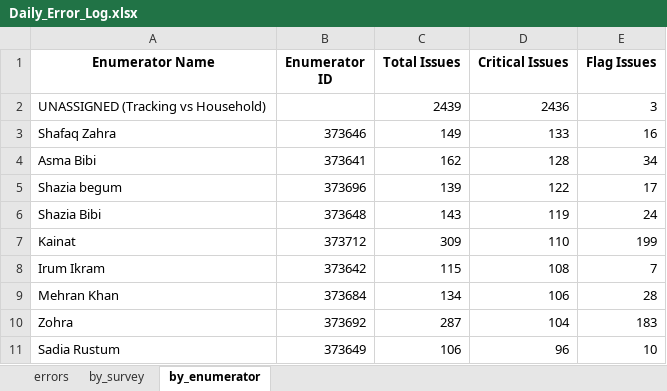
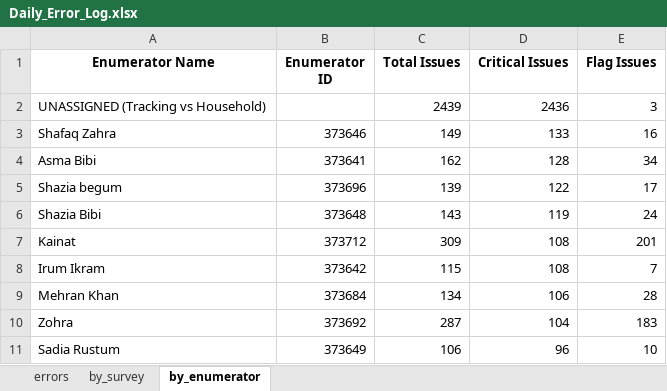
Before and after one commit to malkiaman-dev/KP_RAP_M_-_E_Dashboard, an Excel workbook: Error_log/Daily_Error_Log.xlsx, sheet by_enumerator, drawn as a sheet; only a part is shown; values as stored, in another font and other column widths than the file's, no borders; the diff names each change by its address in the sheet, - before the commit and + after, or states it on an @@ line.

```diff
--- a/Error_log/Daily_Error_Log.xlsx (sheet by_enumerator)
+++ b/Error_log/Daily_Error_Log.xlsx (sheet by_enumerator)
-D7 (Critical Issues): 110
+D7 (Critical Issues): 108
-E7 (Flag Issues): 199
+E7 (Flag Issues): 201
```
Also changed, not shown: sheet errors, sheet by_survey, Error_log/Enumerator_Performance.xlsx, Error_log/Weekly_QA_Summary.xlsx.
